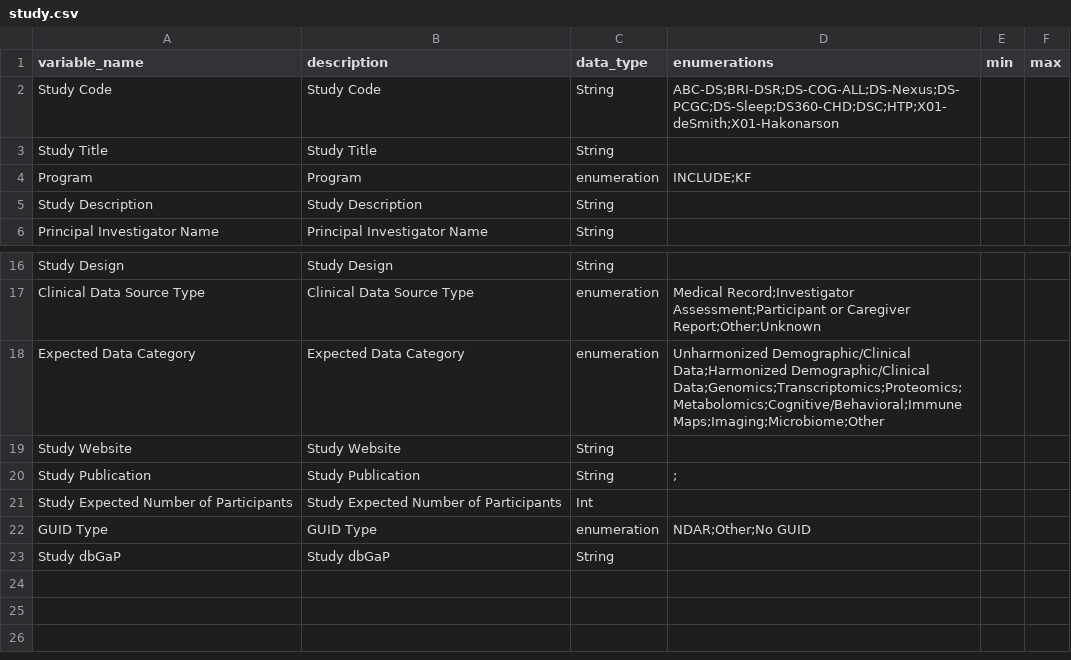
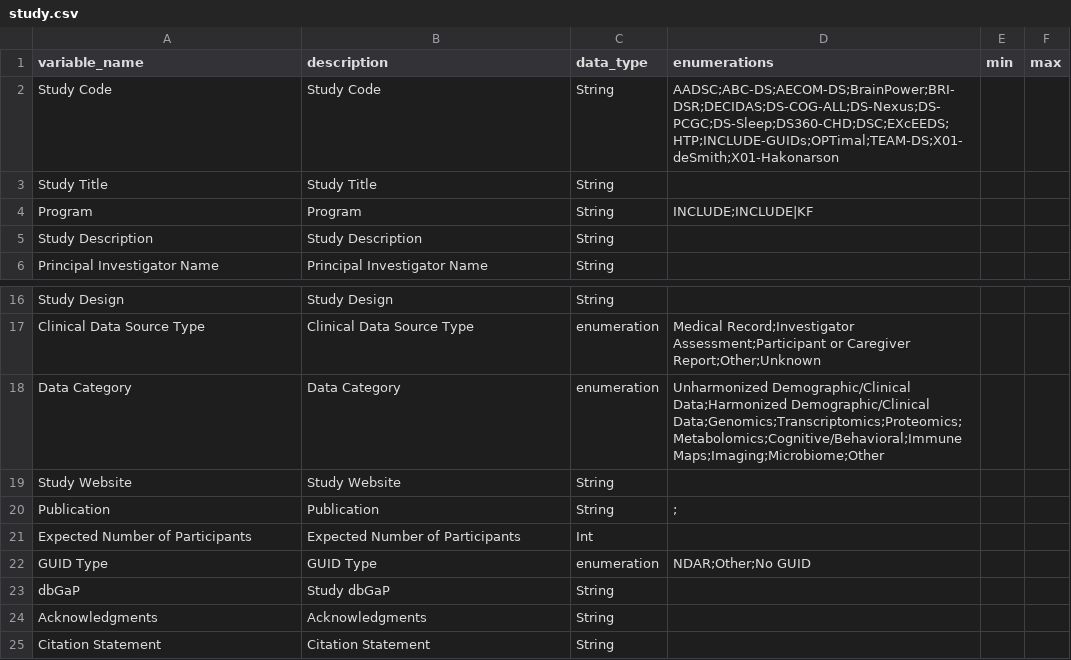
Before and after one commit to include-dcc/whistle-ingest-modular, a CSV file: data/dd/study.csv, drawn as a sheet; only a part is shown, gaps mark what is left out.

Commit message:
Updated to changes in August data release

```diff
--- a/data/dd/study.csv
+++ b/data/dd/study.csv
@@ -1,5 +1,5 @@
 variable_name,description,data_type,enumerations,min,max
-Study Code,Study Code,String,ABC-DS;BRI-DSR;DS-COG-ALL;DS-Nexus;DS-PCGC;DS-Sleep;DS360-CHD;DSC;HTP;X01-deSmith;X01-Hakonarson,,
+Study Code,Study Code,String,AADSC;ABC-DS;AECOM-DS;BrainPower;BRI-DSR;DECIDAS;DS-COG-ALL;DS-Nexus;DS-PCGC;DS-Sleep;DS360-CHD;DSC;EXcEEDS;HTP;INCLUDE-GUIDs;OPTimal;TEAM-DS;X01-deSmith;X01-Hakonarson,,
 Study Title,Study Title,String,,,
-Program,Program,enumeration,INCLUDE;KF,,
+Program,Program,String,INCLUDE;INCLUDE|KF,,
 Study Description,Study Description,String,,,
@@ -17,7 +17,9 @@ Study Design,Study Design,String,,,
 Clinical Data Source Type,Clinical Data Source Type,enumeration,"Medical Record;Investigator Assessment;Participant or Caregiver Report;Other;Unknown",,
-Expected Data Category,Expected Data Category,enumeration,"Unharmonized Demographic/Clinical Data;Harmonized Demographic/Clinical Data;Genomics;Transcriptomics;Proteomics;Metabolomics;Cognitive/Behavioral;Immune Maps;Imaging;Microbiome;Other",,
+Data Category,Data Category,enumeration,"Unharmonized Demographic/Clinical Data;Harmonized Demographic/Clinical Data;Genomics;Transcriptomics;Proteomics;Metabolomics;Cognitive/Behavioral;Immune Maps;Imaging;Microbiome;Other",,
 Study Website,Study Website,String,,,
-Study Publication,Study Publication,String,;,,
-Study Expected Number of Participants,Study Expected Number of Participants,Int,,,
+Publication,Publication,String,;,,
+Expected Number of Participants,Expected Number of Participants,Int,,,
 GUID Type,GUID Type,enumeration,NDAR;Other;No GUID,,
-Study dbGaP,Study dbGaP,String,,,
+dbGaP,Study dbGaP,String,,,
+Acknowledgments,Acknowledgments,String,"",,
+Citation Statement,Citation Statement,String,"",,
```
